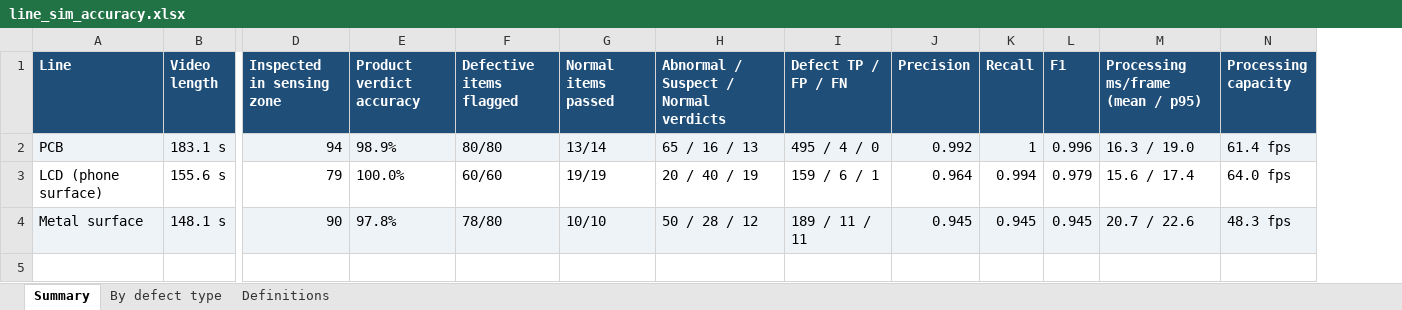
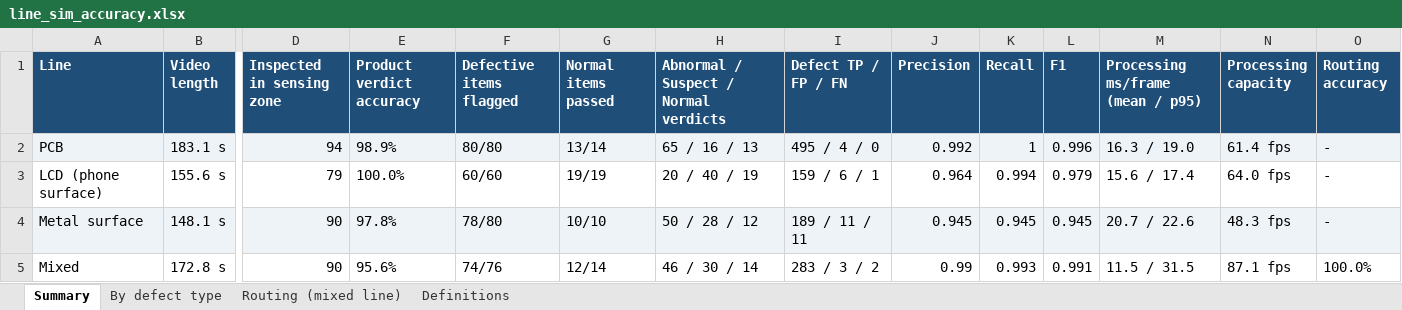
Before and after one commit to rlseok/hackathon-ai-agent, an Excel workbook: 해커톤 AI에이전트/results/live_sim/line_sim_accuracy.xlsx, sheet Summary, drawn as a sheet; only a part is shown, gaps mark what is left out; values as stored, in another font and other column widths than the file's, no borders; rows hold the shown columns only; the diff names each change by its address in the sheet, - before the commit and + after, or states it on an @@ line.

```diff
--- a/해커톤 AI에이전트/results/live_sim/line_sim_accuracy.xlsx (sheet Summary)
+++ b/해커톤 AI에이전트/results/live_sim/line_sim_accuracy.xlsx (sheet Summary)
+sheet tab: Routing (mixed line)
+column O (Routing accuracy), rows 2-4: all -
+row 5: Mixed | 172.8 s | 90 | 95.6% | 74/76 | 12/14 | 46 / 30 / 14 | 283 / 3 / 2 | 0.99 | 0.993 | 0.991 | 11.5 / 31.5 | 87.1 fps | 100.0%
```
Also changed, not shown: sheet Definitions, 15 other files.
